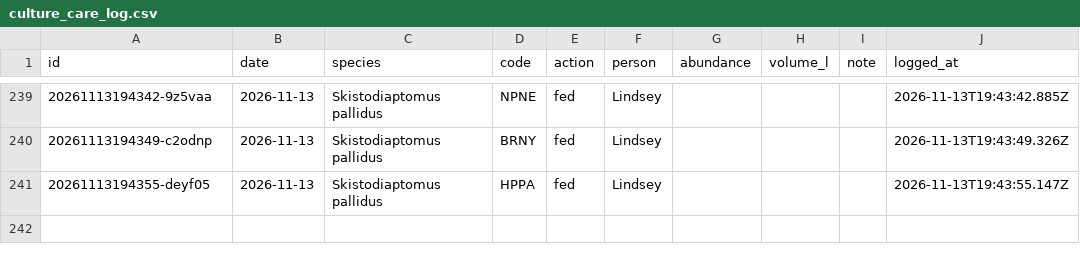
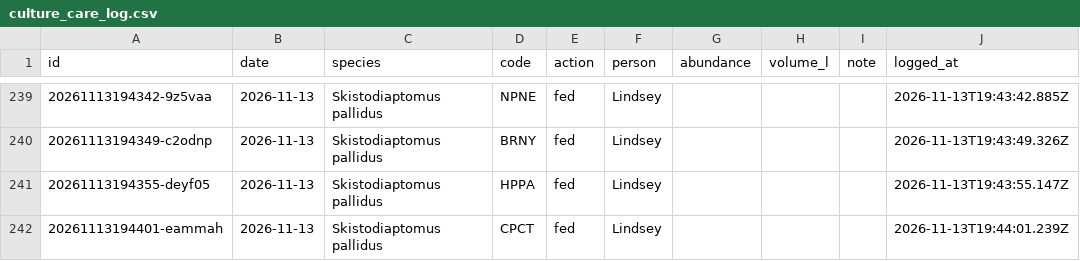
Before and after one commit to ZoopEcoEvo/lab_utilities, a CSV file: culture_details/culture_care_log.csv, drawn as a sheet; only a part is shown, gaps mark what is left out.

Commit message:
Culture care: fed for CPCT, Skistodiaptomus pallidus (Lindsey)

```diff
--- a/culture_details/culture_care_log.csv
+++ b/culture_details/culture_care_log.csv
@@ -241 +241,2 @@ id,date,species,code,action,person,abundance,volume_l,note,logged_at
 20261113194355-deyf05,2026-11-13,Skistodiaptomus pallidus,HPPA,fed,Lindsey,,,,2026-11-13T19:43:55.147Z
+20261113194401-eammah,2026-11-13,Skistodiaptomus pallidus,CPCT,fed,Lindsey,,,,2026-11-13T19:44:01.239Z
```
